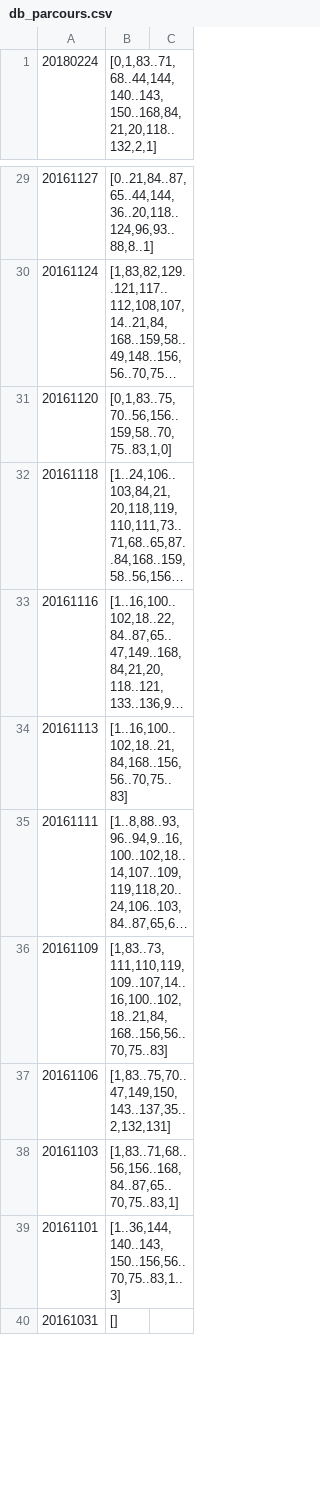
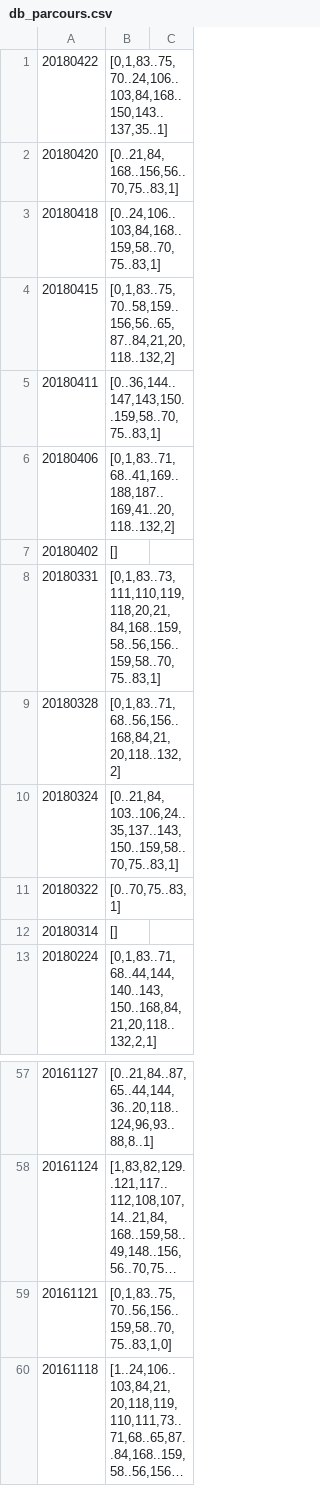
Before and after one commit to Mahaayuga/Parcours, a CSV file: db/db_parcours.csv, drawn as a sheet; only a part is shown, gaps mark what is left out; the shorter side is filled out with more unchanged rows; long unchanged cells end in …; addresses are those after the commit; the diff covers the shown part only; the diff names each change by its address in the sheet, - before the commit and + after, or states it on an @@ line.

```diff
--- a/db/db_parcours.csv
+++ b/db/db_parcours.csv
+row 1: 20180422 | [0,1,83..75,70..24,106..103,84,168..150,143..137,35..1]
+row 2: 20180420 | [0..21,84,168..156,56..70,75..83,1]
+row 3: 20180418 | [0..24,106..103,84,168..159,58..70,75..83,1]
+row 4: 20180415 | [0,1,83..75,70..58,159..156,56..65,87..84,21,20,118..132,2]
+row 5: 20180411 | [0..36,144..147,143,150..159,58..70,75..83,1]
+row 6: 20180406 | [0,1,83..71,68..41,169..188,187..169,41..20,118..132,2]
+row 7: 20180402 | []
+row 8: 20180331 | [0,1,83..73,111,110,119,118,20,21,84,168..159,58..56,156..159,58..70,75..83,1]
+row 9: 20180328 | [0,1,83..71,68..56,156..168,84,21,20,118..132,2]
+row 10: 20180324 | [0..21,84,103..106,24..35,137..143,150..159,58..70,75..83,1]
+row 11: 20180322 | [0..70,75..83,1]
+row 12: 20180314 | []
-A59: 20161120
+A59: 20161121
```
Also changed, not shown: 16 added rows and 7 edited cells elsewhere in this file, db/db_poi.csv.
